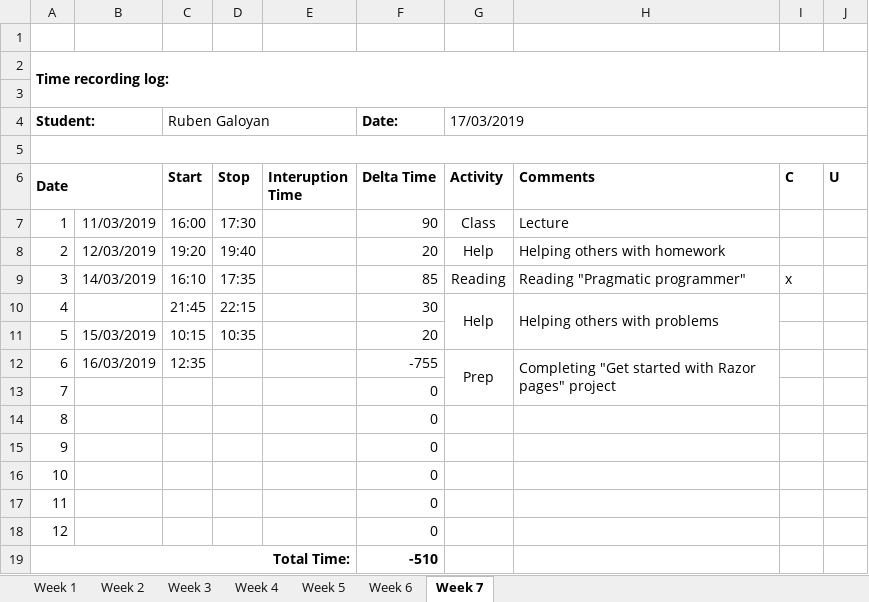
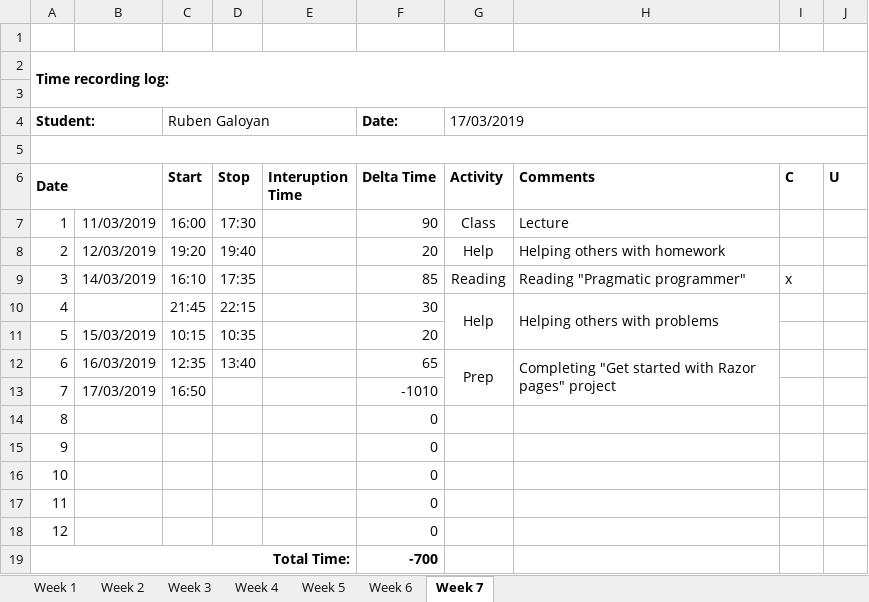
Before and after one commit to AllHaif/ISA2, an Excel workbook: Galoyan_Time_recording_log.xlsx, sheet Week 7, drawn as a sheet; values as stored, in another font and other column widths than the file's, no borders; the diff names each change by its address in the sheet, - before the commit and + after, or states it on an @@ line.

```diff
--- a/Galoyan_Time_recording_log.xlsx (sheet Week 7)
+++ b/Galoyan_Time_recording_log.xlsx (sheet Week 7)
-D12 (Stop): (empty)
+D12 (Stop): 13:40
-F12 (Delta Time): -755
+F12 (Delta Time): 65
-B13: (empty)
+B13: 17/03/2019
-C13 (Start): (empty)
+C13 (Start): 16:50
-F13 (Delta Time): 0
+F13 (Delta Time): -1010
-F19 (Delta Time): -510
+F19 (Delta Time): -700
```
Also changed, not shown: 11 other files.
